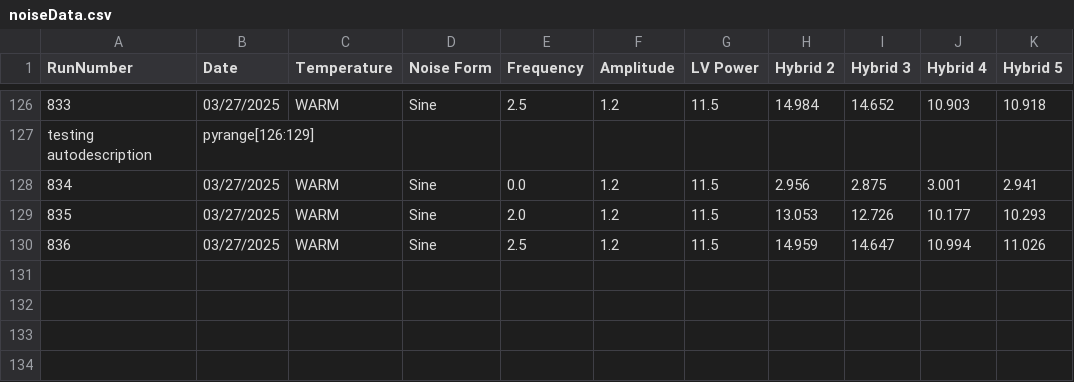
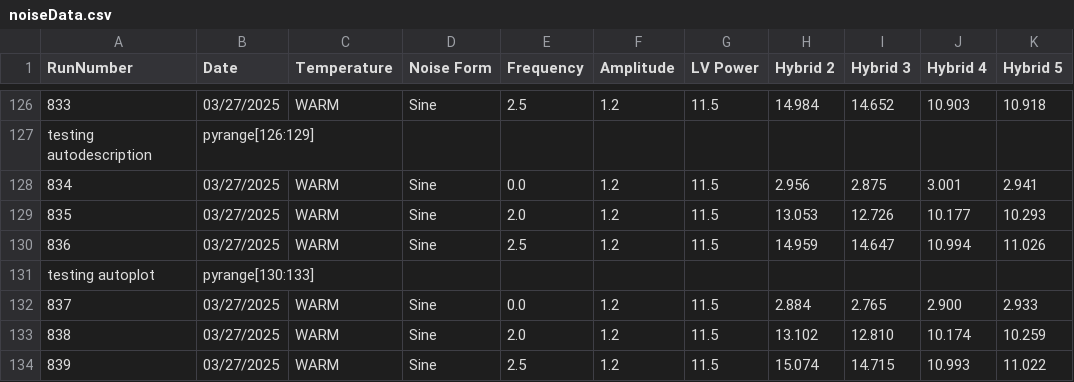
Before and after one commit to cosbyc/OT_noise_data, a CSV file: noiseData.csv, drawn as a sheet; only a part is shown, gaps mark what is left out; the diff names each change by its address in the sheet, - before the commit and + after, or states it on an @@ line.

Commit message:
Adding runs: testing autoplot

```diff
--- a/noiseData.csv
+++ b/noiseData.csv
+row 131: testing autoplot | pyrange[130:133]
+row 132: 837 | 03/27/2025 | WARM | Sine | 0.0 | 1.2 | 11.5 | 2.884 | 2.765 | 2.900 | 2.933
+row 133: 838 | 03/27/2025 | WARM | Sine | 2.0 | 1.2 | 11.5 | 13.102 | 12.810 | 10.174 | 10.259
+row 134: 839 | 03/27/2025 | WARM | Sine | 2.5 | 1.2 | 11.5 | 15.074 | 14.715 | 10.993 | 11.022
```
